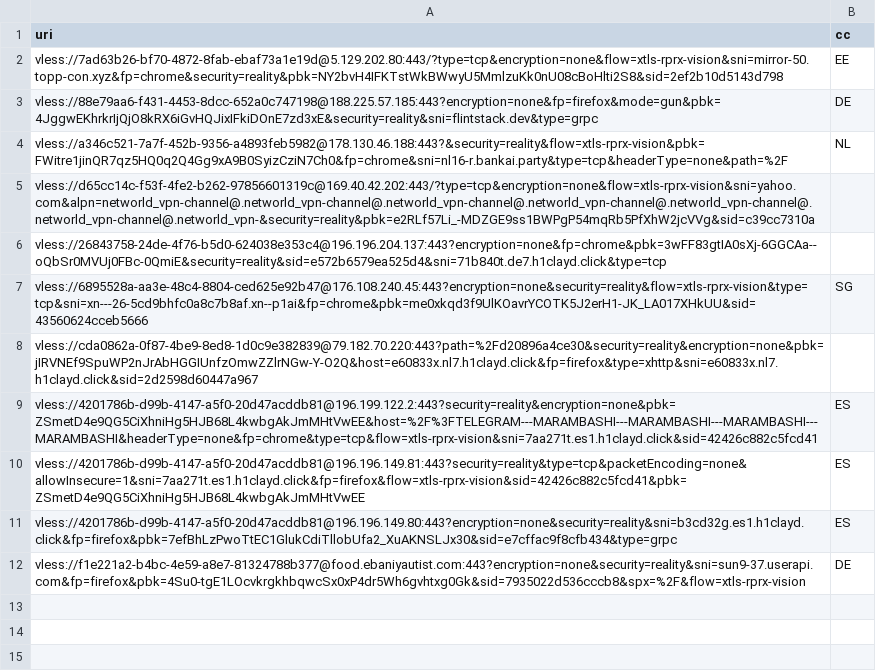
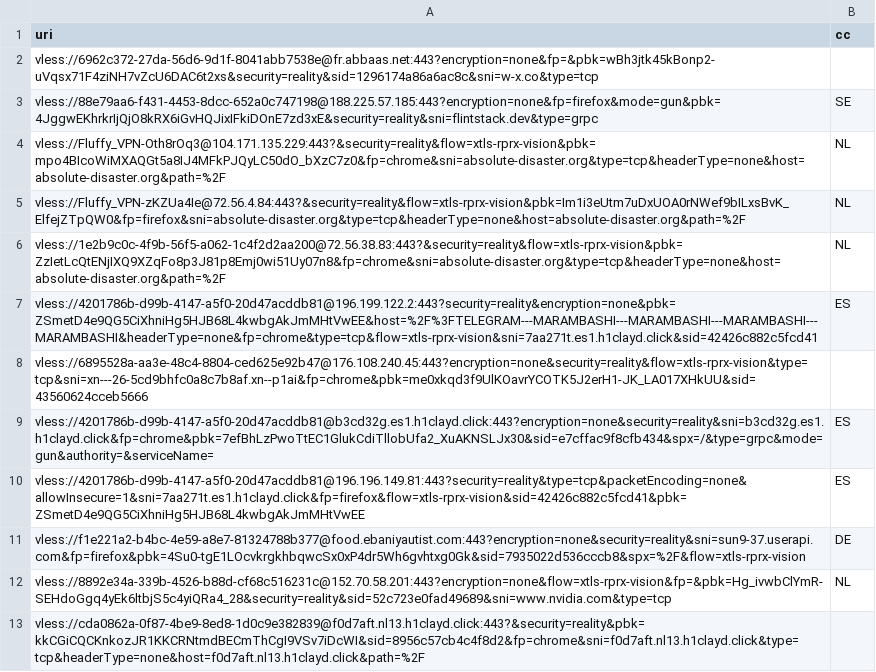
Before and after one commit to grisha-seleznev/free-vless-keys-russia, a CSV file: stage/checked.csv, drawn as a sheet.

```diff
--- a/stage/checked.csv
+++ b/stage/checked.csv
@@ -1,12 +1,13 @@
 uri,cc
-vless://7ad63b26-bf70-4872-8fab-ebaf73a1e19d@5.129.202.80:443/?type=tcp&encryption=none&flow=xtls-rprx-vision&sni=mirror-50.topp-con.xyz&fp=chrome&security=reality&pbk=NY2bvH4IFKTstWkBWwyU5MmlzuKk0nU08cBoHlti2S8&sid=2ef2b10d5143d798,EE
-vless://88e79aa6-f431-4453-8dcc-652a0c747198@188.225.57.185:443?encryption=none&fp=firefox&mode=gun&pbk=4JggwEKhrkrIjQjO8kRX6iGvHQJixIFkiDOnE7zd3xE&security=reality&sni=flintstack.dev&type=grpc,DE
-vless://a346c521-7a7f-452b-9356-a4893feb5982@178.130.46.188:443?&security=reality&flow=xtls-rprx-vision&pbk=FWitre1jinQR7qz5HQ0q2Q4Gg9xA9B0SyizCziN7Ch0&fp=chrome&sni=nl16-r.bankai.party&type=tcp&headerType=none&path=%2F,NL
-vless://d65cc14c-f53f-4fe2-b262-97856601319c@169.40.42.202:443/?type=tcp&encryption=none&flow=xtls-rprx-vision&sni=yahoo.com&alpn=networld_vpn-channel@.networld_vpn-channel@.networld_vpn-channel@.networld_vpn-channel@.networld_vpn-channel@.networld_vpn-channel@.networld_vpn-&security=reality&pbk=e2RLf57Li_-MDZGE9ss1BWPgP54mqRb5PfXhW2jcVVg&sid=c39cc7310a,
-vless://26843758-24de-4f76-b5d0-624038e353c4@196.196.204.137:443?encryption=none&fp=chrome&pbk=3wFF83gtIA0sXj-6GGCAa--oQbSr0MVUj0FBc-0QmiE&security=reality&sid=e572b6579ea525d4&sni=71b840t.de7.h1clayd.click&type=tcp,
-vless://6895528a-aa3e-48c4-8804-ced625e92b47@176.108.240.45:443?encryption=none&security=reality&flow=xtls-rprx-vision&type=tcp&sni=xn---26-5cd9bhfc0a8c7b8af.xn--p1ai&fp=chrome&pbk=me0xkqd3f9UlKOavrYCOTK5J2erH1-JK_LA017XHkUU&sid=43560624cceb5666,SG
-vless://cda0862a-0f87-4be9-8ed8-1d0c9e382839@79.182.70.220:443?path=%2Fd20896a4ce30&security=reality&encryption=none&pbk=jIRVNEf9SpuWP2nJrAbHGGIUnfzOmwZZlrNGw-Y-O2Q&host=e60833x.nl7.h1clayd.click&fp=firefox&type=xhttp&sni=e60833x.nl7.h1clayd.click&sid=2d2598d60447a967,
+vless://6962c372-27da-56d6-9d1f-8041abb7538e@fr.abbaas.net:443?encryption=none&fp=&pbk=wBh3jtk45kBonp2-uVqsx71F4ziNH7vZcU6DAC6t2xs&security=reality&sid=1296174a86a6ac8c&sni=w-x.co&type=tcp,
+vless://88e79aa6-f431-4453-8dcc-652a0c747198@188.225.57.185:443?encryption=none&fp=firefox&mode=gun&pbk=4JggwEKhrkrIjQjO8kRX6iGvHQJixIFkiDOnE7zd3xE&security=reality&sni=flintstack.dev&type=grpc,SE
+vless://Fluffy_VPN-Oth8rOq3@104.171.135.229:443?&security=reality&flow=xtls-rprx-vision&pbk=mpo4BIcoWiMXAQGt5a8IJ4MFkPJQyLC50dO_bXzC7z0&fp=chrome&sni=absolute-disaster.org&type=tcp&headerType=none&host=absolute-disaster.org&path=%2F,NL
+vless://Fluffy_VPN-zKZUa4Ie@72.56.4.84:443?&security=reality&flow=xtls-rprx-vision&pbk=Im1i3eUtm7uDxUOA0rNWef9bILxsBvK_ElfejZTpQW0&fp=firefox&sni=absolute-disaster.org&type=tcp&headerType=none&host=absolute-disaster.org&path=%2F,NL
+vless://1e2b9c0c-4f9b-56f5-a062-1c4f2d2aa200@72.56.38.83:443?&security=reality&flow=xtls-rprx-vision&pbk=ZzIetLcQtENjIXQ9XZqFo8p3J81p8Emj0wi51Uy07n8&fp=chrome&sni=absolute-disaster.org&type=tcp&headerType=none&host=absolute-disaster.org&path=%2F,NL
 vless://4201786b-d99b-4147-a5f0-20d47acddb81@196.199.122.2:443?security=reality&encryption=none&pbk=ZSmetD4e9QG5CiXhniHg5HJB68L4kwbgAkJmMHtVwEE&host=%2F%3FTELEGRAM---MARAMBASHI---MARAMBASHI---MARAMBASHI---MARAMBASHI&headerType=none&fp=chrome&type=tcp&flow=xtls-rprx-vision&sni=7aa271t.es1.h1clayd.click&sid=42426c882c5fcd41,ES
+vless://6895528a-aa3e-48c4-8804-ced625e92b47@176.108.240.45:443?encryption=none&security=reality&flow=xtls-rprx-vision&type=tcp&sni=xn---26-5cd9bhfc0a8c7b8af.xn--p1ai&fp=chrome&pbk=me0xkqd3f9UlKOavrYCOTK5J2erH1-JK_LA017XHkUU&sid=43560624cceb5666,
+vless://4201786b-d99b-4147-a5f0-20d47acddb81@b3cd32g.es1.h1clayd.click:443?encryption=none&security=reality&sni=b3cd32g.es1.h1clayd.click&fp=chrome&pbk=7efBhLzPwoTtEC1GlukCdiTllobUfa2_XuAKNSLJx30&sid=e7cffac9f8cfb434&spx=/&type=grpc&mode=gun&authority=&serviceName=,ES
 vless://4201786b-d99b-4147-a5f0-20d47acddb81@196.196.149.81:443?security=reality&type=tcp&packetEncoding=none&allowInsecure=1&sni=7aa271t.es1.h1clayd.click&fp=firefox&flow=xtls-rprx-vision&sid=42426c882c5fcd41&pbk=ZSmetD4e9QG5CiXhniHg5HJB68L4kwbgAkJmMHtVwEE,ES
-vless://4201786b-d99b-4147-a5f0-20d47acddb81@196.196.149.80:443?encryption=none&security=reality&sni=b3cd32g.es1.h1clayd.click&fp=firefox&pbk=7efBhLzPwoTtEC1GlukCdiTllobUfa2_XuAKNSLJx30&sid=e7cffac9f8cfb434&type=grpc,ES
 vless://f1e221a2-b4bc-4e59-a8e7-81324788b377@food.ebaniyautist.com:443?encryption=none&security=reality&sni=sun9-37.userapi.com&fp=firefox&pbk=4Su0-tgE1LOcvkrgkhbqwcSx0xP4dr5Wh6gvhtxg0Gk&sid=7935022d536cccb8&spx=%2F&flow=xtls-rprx-vision,DE
+vless://8892e34a-339b-4526-b88d-cf68c516231c@152.70.58.201:443?encryption=none&flow=xtls-rprx-vision&fp=&pbk=Hg_ivwbClYmR-SEHdoGgq4yEk6ltbjS5c4yiQRa4_28&security=reality&sid=52c723e0fad49689&sni=www.nvidia.com&type=tcp,NL
+vless://cda0862a-0f87-4be9-8ed8-1d0c9e382839@f0d7aft.nl13.h1clayd.click:443?&security=reality&pbk=kkCGiCQCKnkozJR1KKCRNtmdBECmThCgI9VSv7iDcWI&sid=8956c57cb4c4f8d2&fp=chrome&sni=f0d7aft.nl13.h1clayd.click&type=tcp&headerType=none&host=f0d7aft.nl13.h1clayd.click&path=%2F,
```
Also changed, not shown: stage/polymarket.csv, 56 other files.
